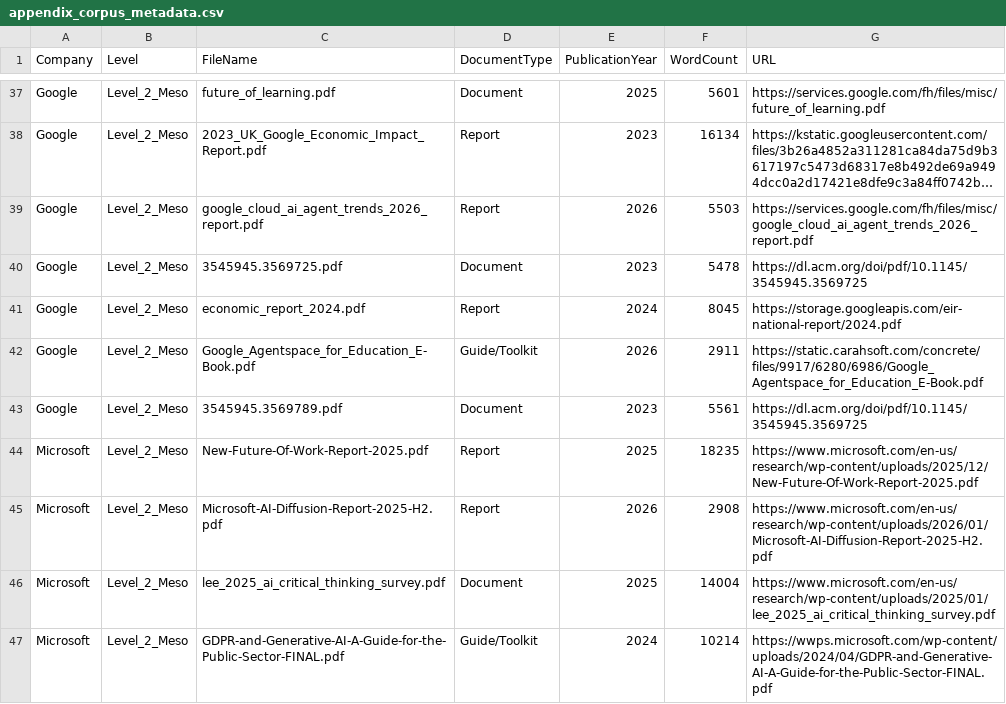
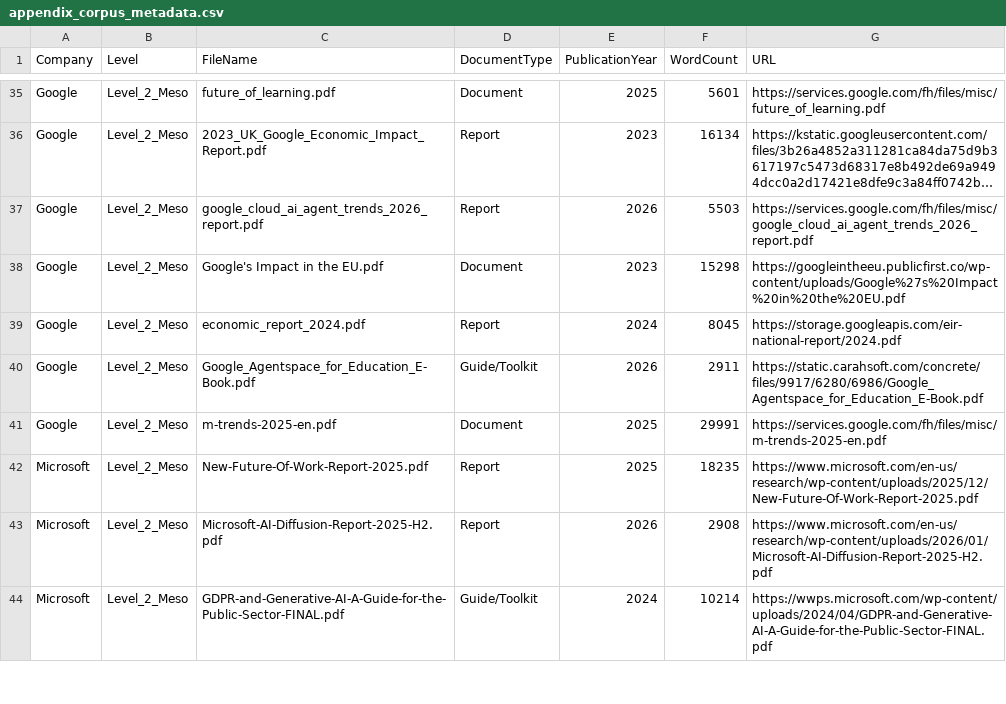
Before and after one commit to victorproexp/thesis-pipeline, a CSV file: Thesis_Data_Mining/04_Analysis_Outputs/appendix_corpus_metadata.csv, drawn as a sheet; only a part is shown, gaps mark what is left out; long unchanged cells end in …; removed rows and columns are numbered as before the commit, all else as after; the diff covers the shown part only; the diff names each change by its address in the sheet, - before the commit and + after, or states it on an @@ line.

```diff
--- a/Thesis_Data_Mining/04_Analysis_Outputs/appendix_corpus_metadata.csv
+++ b/Thesis_Data_Mining/04_Analysis_Outputs/appendix_corpus_metadata.csv
-C38 (FileName): 3545945.3569725.pdf
+C38 (FileName): Google's Impact in the EU.pdf
-F38 (WordCount): 5478
+F38 (WordCount): 15298
-G38 (URL): https://dl.acm.org/doi/pdf/10.1145/3545945.3569725
+G38 (URL): https://googleintheeu.publicfirst.co/wp-content/uploads/Google%27s%20Impact%20in%20the%20EU.pdf
-row 43: Google | Level_2_Meso | 3545945.3569789.pdf | Document | 2023 | 5561 | https://dl.acm.org/doi/pdf/10.1145/3545945.3569725
+row 41: Google | Level_2_Meso | m-trends-2025-en.pdf | Document | 2025 | 29991 | https://services.google.com/fh/files/misc/m-trends-2025-en.pdf
-row 46: Microsoft | Level_2_Meso | lee_2025_ai_critical_thinking_survey.pdf | Document | 2025 | 14004 | https://www.microsoft.com/en-us/research/wp-content/uploads/2025/01/lee_2025_ai_critical_thinking_survey.pdf
```
Also changed, not shown: 5 removed rows and 12 edited cells elsewhere in this file, Thesis_Data_Mining/04_Analysis_Outputs/cluster_diagnostics.csv, Thesis_Data_Mining/04_Analysis_Outputs/corpus_selection_audit.csv, 14 other files.
